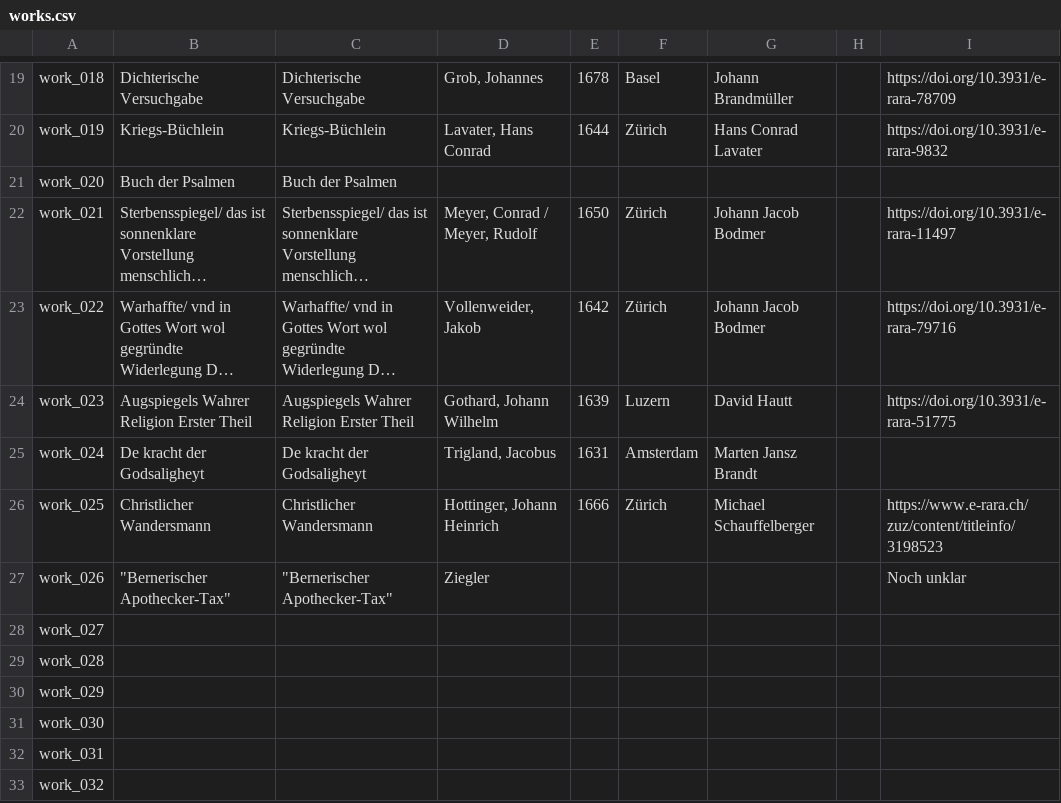
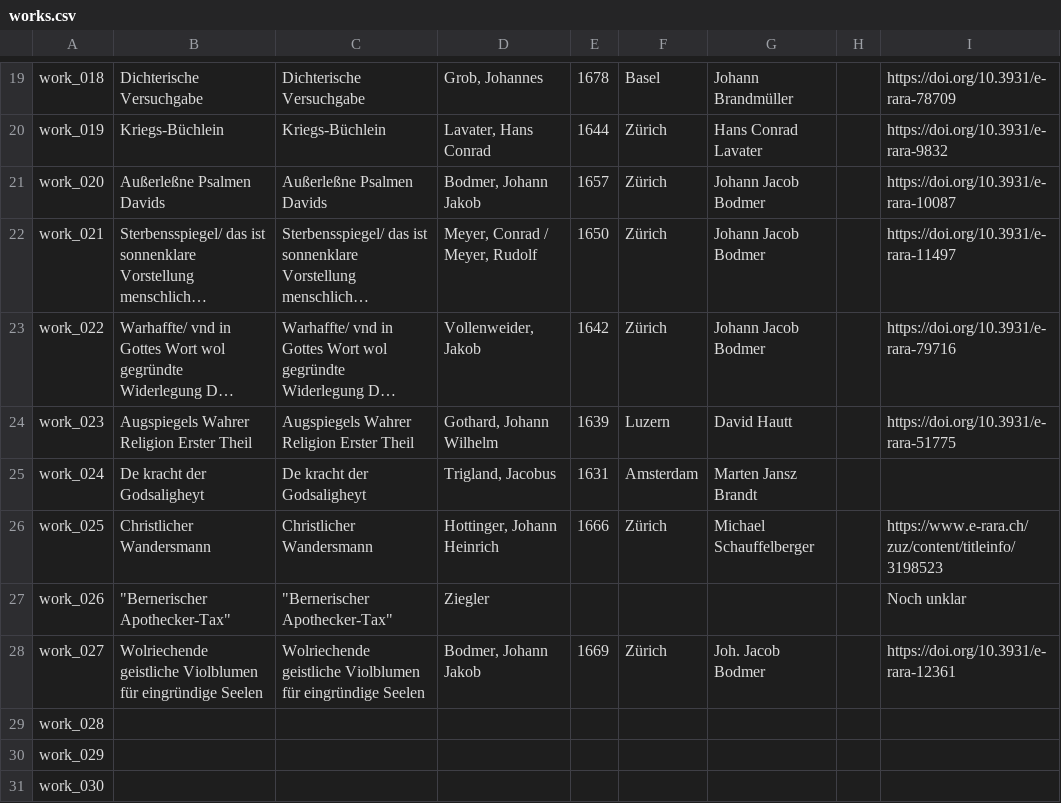
Before and after one commit to DHBern/simler_data, a CSV file: gsheet/csv/works.csv, drawn as a sheet; only a part is shown, gaps mark what is left out; the shorter side is filled out with more unchanged rows; long unchanged cells end in …; the diff names each change by its address in the sheet, - before the commit and + after, or states it on an @@ line.

```diff
--- a/gsheet/csv/works.csv
+++ b/gsheet/csv/works.csv
-B21: Buch der Psalmen
+B21: Außerleßne Psalmen Davids
-C21: Buch der Psalmen
+C21: Außerleßne Psalmen Davids
-D21: (empty)
+D21: Bodmer, Johann Jakob
-E21: (empty)
+E21: 1657
-F21: (empty)
+F21: Zürich
-G21: (empty)
+G21: Johann Jacob Bodmer
-I21: (empty)
+I21: https://doi.org/10.3931/e-rara-10087
-B28: (empty)
+B28: Wolriechende geistliche Violblumen für eingründige Seelen
-C28: (empty)
+C28: Wolriechende geistliche Violblumen für eingründige Seelen
-D28: (empty)
+D28: Bodmer, Johann Jakob
-E28: (empty)
+E28: 1669
-F28: (empty)
+F28: Zürich
-G28: (empty)
+G28: Joh. Jacob Bodmer
-I28: (empty)
+I28: https://doi.org/10.3931/e-rara-12361
```
Also changed, not shown: gsheet/csv/institutions.csv, gsheet/csv/persons.csv.
